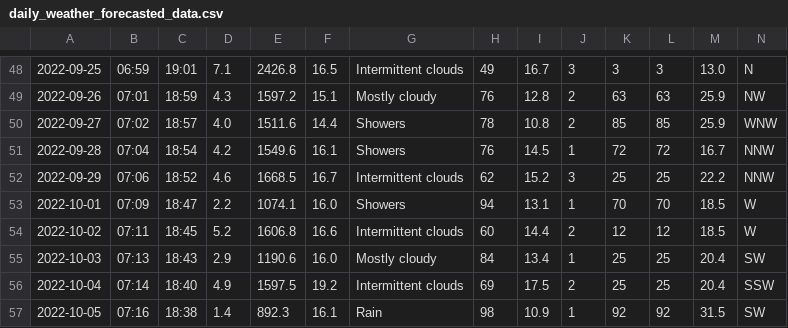
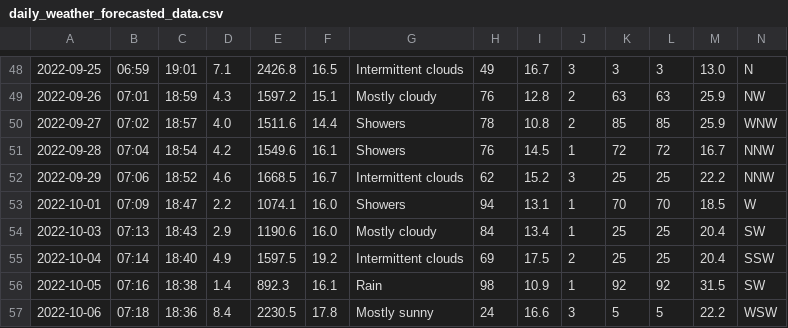
Before and after one commit to Mubeen31/solar-power-and-weather-data, a CSV file: daily_weather_forecasted_data.csv, drawn as a sheet; only a part is shown, gaps mark what is left out; the shorter side is filled out with more unchanged rows; the diff names each change by its address in the sheet, - before the commit and + after, or states it on an @@ line.

```diff
--- a/daily_weather_forecasted_data.csv
+++ b/daily_weather_forecasted_data.csv
-row 54: 2022-10-02 | 07:11 | 18:45 | 5.2 | 1606.8 | 16.6 | Intermittent clouds | 60 | 14.4 | 2 | 12 | 12 | 18.5 | W
```
Also changed, not shown: hourly_weather_forecasted_data.csv, 1 other file.
